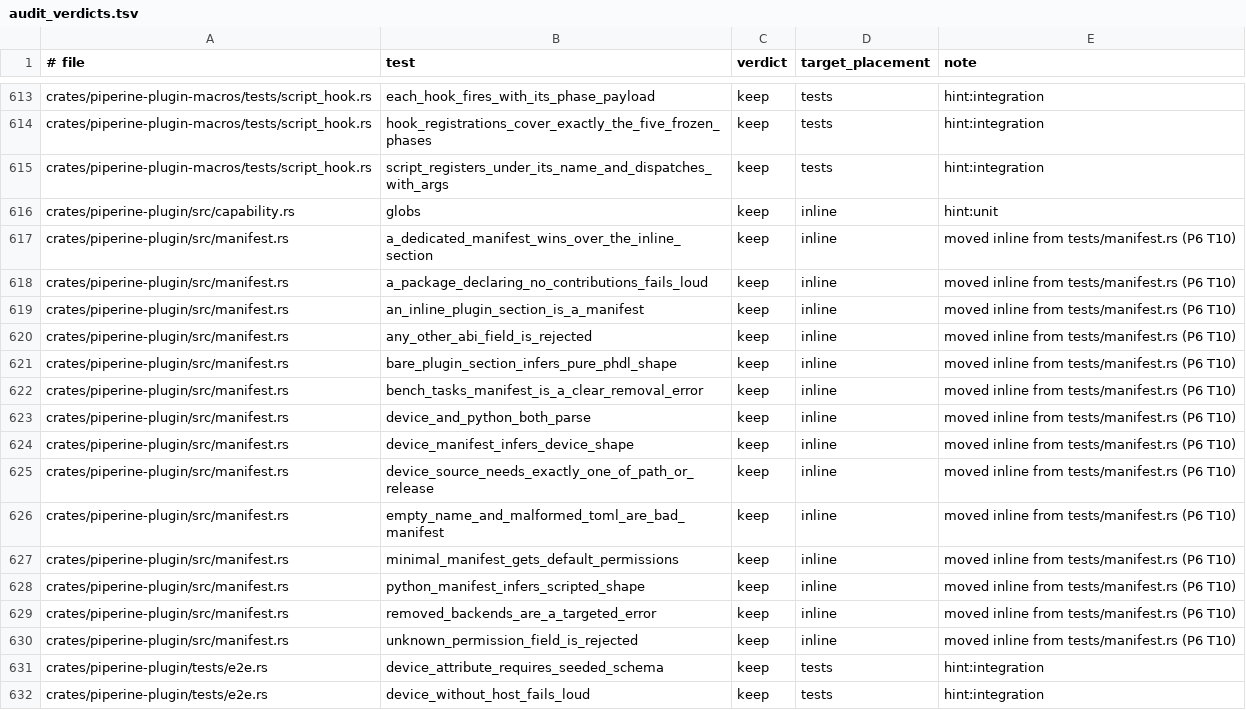
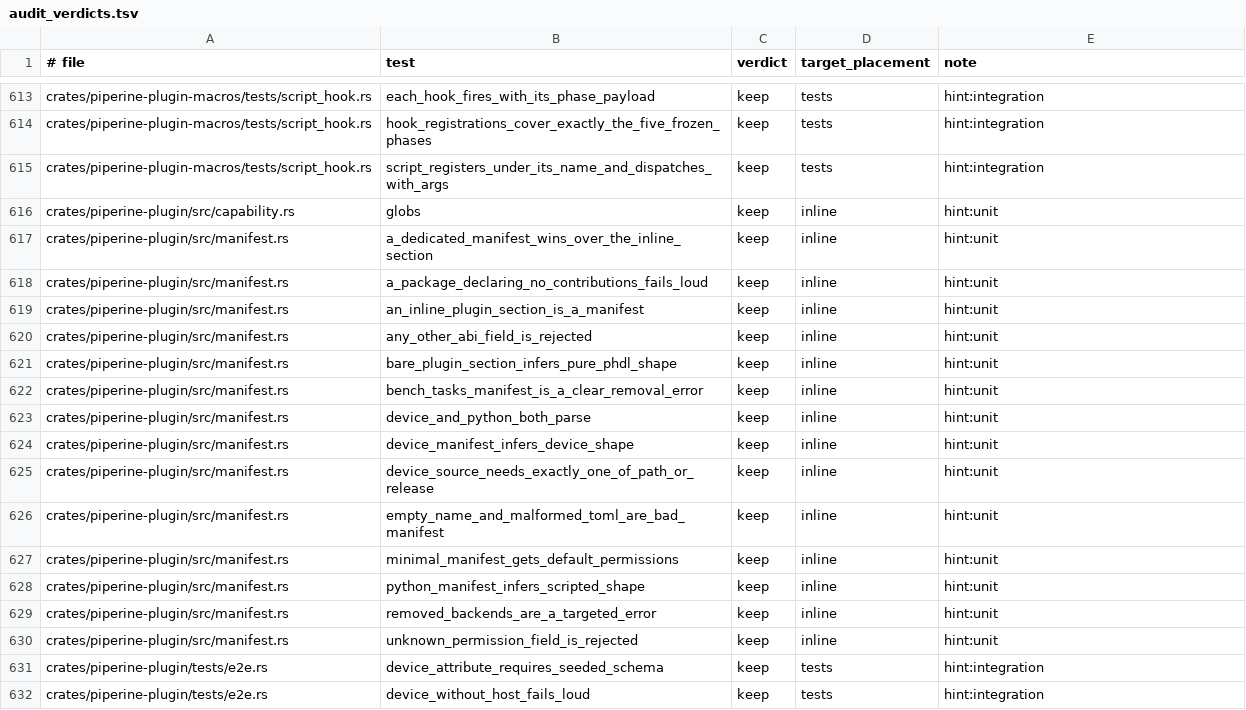
Before and after one commit to vkeslarek/piperine, a TSV file: .specs/features/p6-cleanup-completeness/audit_verdicts.tsv, drawn as a sheet; only a part is shown, gaps mark what is left out; the diff covers the shown part only.

```diff
--- a/.specs/features/p6-cleanup-completeness/audit_verdicts.tsv
+++ b/.specs/features/p6-cleanup-completeness/audit_verdicts.tsv
@@ -616,16 +616,16 @@ crates/piperine-plugin-macros/tests/script_hook.rs	script_registers_under_its_na
 crates/piperine-plugin/src/capability.rs	globs	keep	inline	hint:unit
-crates/piperine-plugin/src/manifest.rs	a_dedicated_manifest_wins_over_the_inline_section	keep	inline	moved inline from tests/manifest.rs (P6 T10)
-crates/piperine-plugin/src/manifest.rs	a_package_declaring_no_contributions_fails_loud	keep	inline	moved inline from tests/manifest.rs (P6 T10)
-crates/piperine-plugin/src/manifest.rs	an_inline_plugin_section_is_a_manifest	keep	inline	moved inline from tests/manifest.rs (P6 T10)
-crates/piperine-plugin/src/manifest.rs	any_other_abi_field_is_rejected	keep	inline	moved inline from tests/manifest.rs (P6 T10)
-crates/piperine-plugin/src/manifest.rs	bare_plugin_section_infers_pure_phdl_shape	keep	inline	moved inline from tests/manifest.rs (P6 T10)
-crates/piperine-plugin/src/manifest.rs	bench_tasks_manifest_is_a_clear_removal_error	keep	inline	moved inline from tests/manifest.rs (P6 T10)
-crates/piperine-plugin/src/manifest.rs	device_and_python_both_parse	keep	inline	moved inline from tests/manifest.rs (P6 T10)
-crates/piperine-plugin/src/manifest.rs	device_manifest_infers_device_shape	keep	inline	moved inline from tests/manifest.rs (P6 T10)
-crates/piperine-plugin/src/manifest.rs	device_source_needs_exactly_one_of_path_or_release	keep	inline	moved inline from tests/manifest.rs (P6 T10)
-crates/piperine-plugin/src/manifest.rs	empty_name_and_malformed_toml_are_bad_manifest	keep	inline	moved inline from tests/manifest.rs (P6 T10)
-crates/piperine-plugin/src/manifest.rs	minimal_manifest_gets_default_permissions	keep	inline	moved inline from tests/manifest.rs (P6 T10)
-crates/piperine-plugin/src/manifest.rs	python_manifest_infers_scripted_shape	keep	inline	moved inline from tests/manifest.rs (P6 T10)
-crates/piperine-plugin/src/manifest.rs	removed_backends_are_a_targeted_error	keep	inline	moved inline from tests/manifest.rs (P6 T10)
-crates/piperine-plugin/src/manifest.rs	unknown_permission_field_is_rejected	keep	inline	moved inline from tests/manifest.rs (P6 T10)
+crates/piperine-plugin/src/manifest.rs	a_dedicated_manifest_wins_over_the_inline_section	keep	inline	hint:unit
+crates/piperine-plugin/src/manifest.rs	a_package_declaring_no_contributions_fails_loud	keep	inline	hint:unit
+crates/piperine-plugin/src/manifest.rs	an_inline_plugin_section_is_a_manifest	keep	inline	hint:unit
+crates/piperine-plugin/src/manifest.rs	any_other_abi_field_is_rejected	keep	inline	hint:unit
+crates/piperine-plugin/src/manifest.rs	bare_plugin_section_infers_pure_phdl_shape	keep	inline	hint:unit
+crates/piperine-plugin/src/manifest.rs	bench_tasks_manifest_is_a_clear_removal_error	keep	inline	hint:unit
+crates/piperine-plugin/src/manifest.rs	device_and_python_both_parse	keep	inline	hint:unit
+crates/piperine-plugin/src/manifest.rs	device_manifest_infers_device_shape	keep	inline	hint:unit
+crates/piperine-plugin/src/manifest.rs	device_source_needs_exactly_one_of_path_or_release	keep	inline	hint:unit
+crates/piperine-plugin/src/manifest.rs	empty_name_and_malformed_toml_are_bad_manifest	keep	inline	hint:unit
+crates/piperine-plugin/src/manifest.rs	minimal_manifest_gets_default_permissions	keep	inline	hint:unit
+crates/piperine-plugin/src/manifest.rs	python_manifest_infers_scripted_shape	keep	inline	hint:unit
+crates/piperine-plugin/src/manifest.rs	removed_backends_are_a_targeted_error	keep	inline	hint:unit
+crates/piperine-plugin/src/manifest.rs	unknown_permission_field_is_rejected	keep	inline	hint:unit
 crates/piperine-plugin/tests/e2e.rs	device_attribute_requires_seeded_schema	keep	tests	hint:integration
```
Also changed, not shown: 13 added rows, 13 removed rows and 5 edited cells elsewhere in this file, 3 other files.
